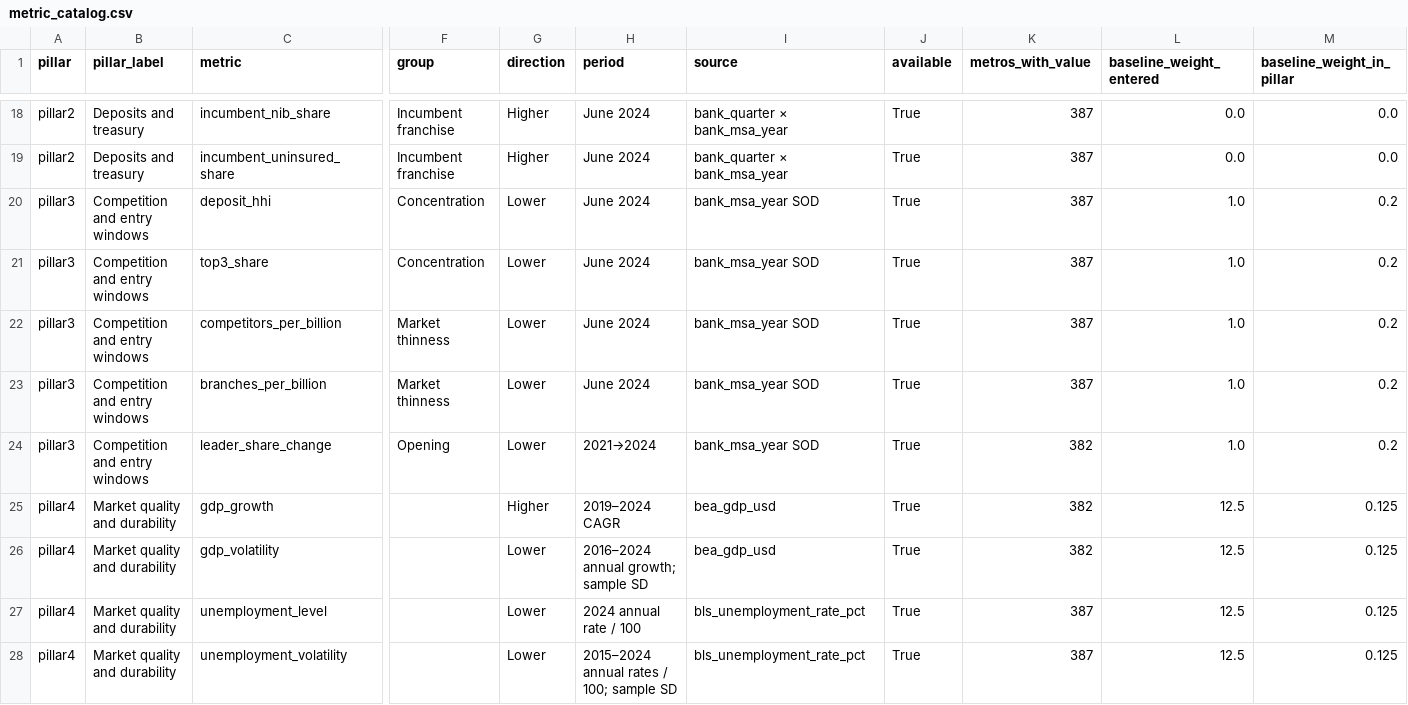
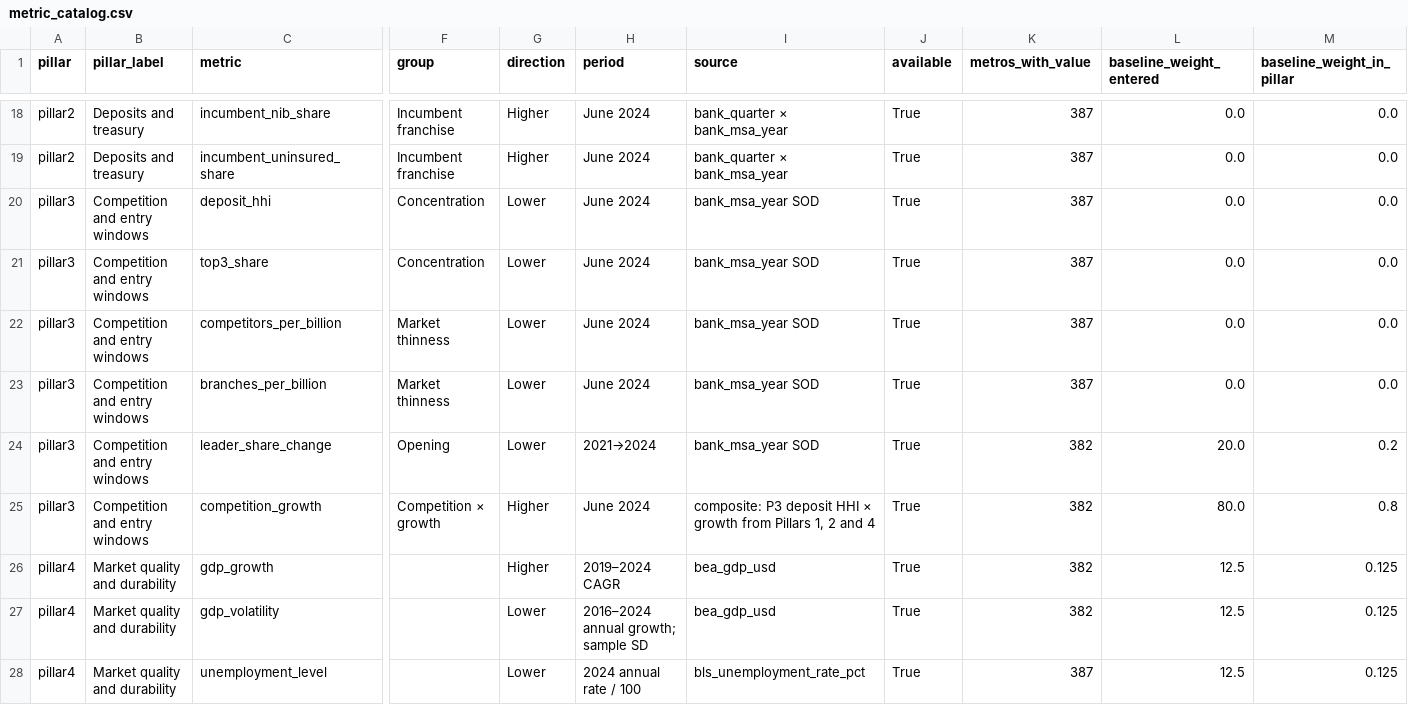
Before and after one commit to Kottakotavenkatakeerthika/bankunited-market-expansion, a CSV file: outputs/pillar_scores/metric_catalog.csv, drawn as a sheet; only a part is shown, gaps mark what is left out; the shorter side is filled out with more unchanged rows; rows hold the shown columns only; the diff names each change by its address in the sheet, - before the commit and + after, or states it on an @@ line.

```diff
--- a/outputs/pillar_scores/metric_catalog.csv
+++ b/outputs/pillar_scores/metric_catalog.csv
-L20:L23 (baseline_weight_entered): 1.0
+L20:L23 (baseline_weight_entered): 0.0
-M20:M23 (baseline_weight_in_pillar): 0.2
+M20:M23 (baseline_weight_in_pillar): 0.0
-L24 (baseline_weight_entered): 1.0
+L24 (baseline_weight_entered): 20.0
+row 25: pillar3 | Competition and entry windows | competition_growth | Competition × growth | Higher | June 2024 | composite: P3 deposit HHI × growth from Pillars 1, 2 and 4 | True | 382 | 80.0 | 0.8
```
Also changed, not shown: outputs/final_scores/market_attractiveness_adjacency_scores.csv, outputs/final_scores/market_attractiveness_ci_led_scores.csv, 50 other files.
